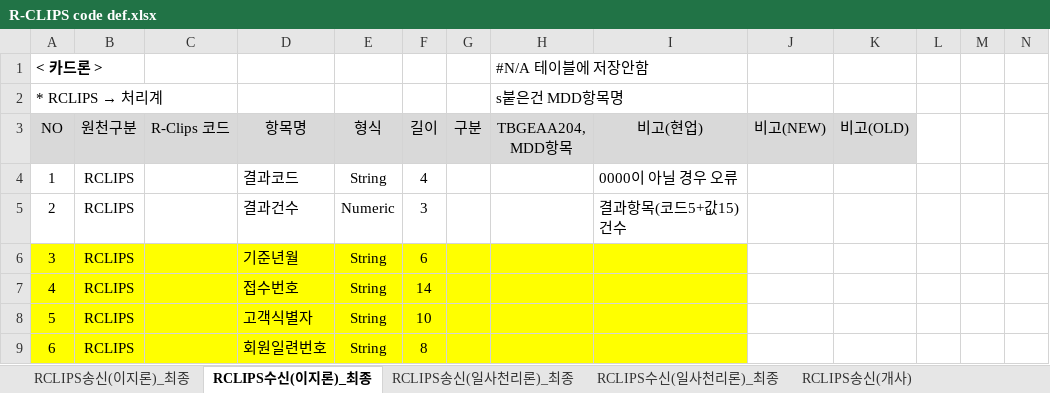
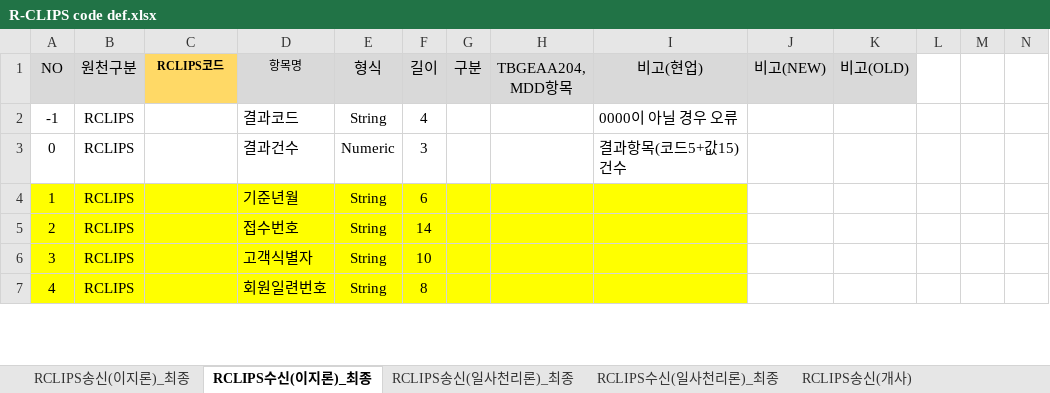
Before and after one commit to hallowmen924-wq/ai-log-agent, an Excel workbook: data/R-CLIPS code def.xlsx, sheet RCLIPS수신(이지론)_최종, drawn as a sheet; only a part is shown; values as stored, in another font and other column widths than the file's, no borders; conditional formats not drawn; removed rows and columns are numbered as before the commit, all else as after; rows hold the shown columns only; the diff names each change by its address in the sheet, - before the commit and + after, or states it on an @@ line.

```diff
--- a/data/R-CLIPS code def.xlsx (sheet RCLIPS수신(이지론)_최종)
+++ b/data/R-CLIPS code def.xlsx (sheet RCLIPS수신(이지론)_최종)
-row 1: < 카드론 > |  |  |  |  |  |  | #N/A 테이블에 저장안함
-row 2: * RCLIPS → 처리계 |  |  |  |  |  |  | s붙은건 MDD항목명
-C1: R-Clips 코드
+C1: RCLIPS코드
@@ C1 fill: #D9D9D9 → #FFD966, bold: off → on @@
@@ C1:D1 text size: smaller @@
@@ column A (NO) renumbered from row 2 down @@
```
Also changed, not shown: sheet RCLIPS수신(일사천리론)_최종, sheet RCLIPS수신(개사), sheet RCLIPS수신(대환), sheet RCLIPS송신(이지론플러스)_최종, sheet RCLIPS송신(대환), sheet RCLIPS송신(개사), 2 more sheets, formulas that keep their value, charts or pictures, 50 other files.
